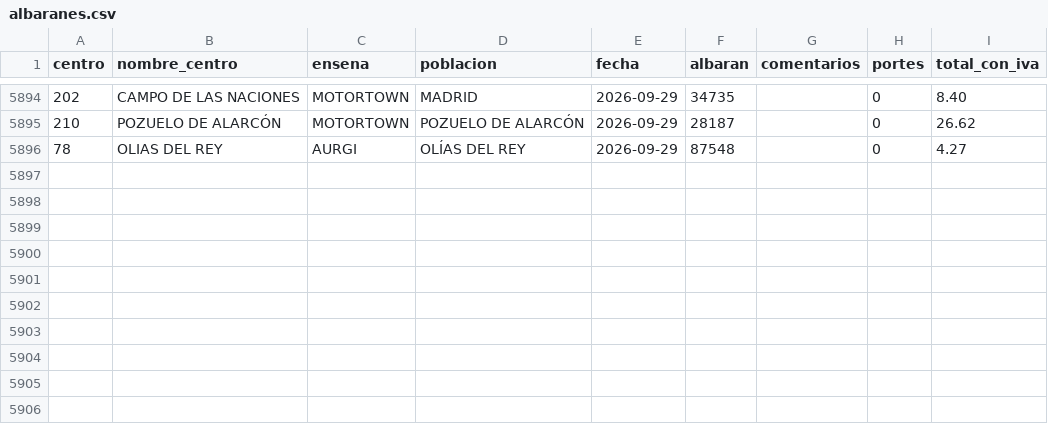
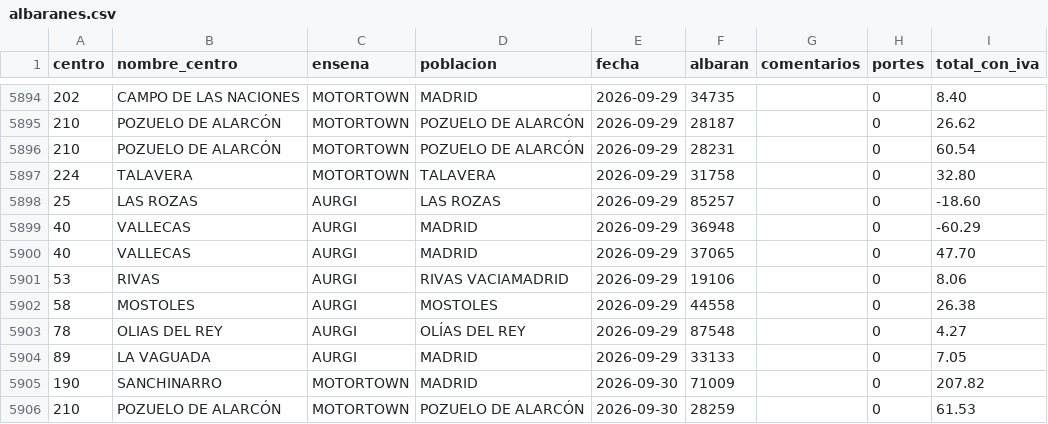
Before and after one commit to rebedoalejandro-alt/compras-ad360, a CSV file: datos/albaranes.csv, drawn as a sheet; only a part is shown, gaps mark what is left out.

Commit message:
Compras al 2026-09-30: 8896 lineas, 5905 albaranes

```diff
--- a/datos/albaranes.csv
+++ b/datos/albaranes.csv
@@ -5895,2 +5895,12 @@
 210;POZUELO DE ALARCÓN;MOTORTOWN;POZUELO DE ALARCÓN;2026-09-29;28187;;0;26.62
+210;POZUELO DE ALARCÓN;MOTORTOWN;POZUELO DE ALARCÓN;2026-09-29;28231;;0;60.54
+224;TALAVERA;MOTORTOWN;TALAVERA;2026-09-29;31758;;0;32.80
+25;LAS ROZAS;AURGI;LAS ROZAS;2026-09-29;85257;;0;-18.60
+40;VALLECAS;AURGI;MADRID;2026-09-29;36948;;0;-60.29
+40;VALLECAS;AURGI;MADRID;2026-09-29;37065;;0;47.70
+53;RIVAS;AURGI;RIVAS VACIAMADRID;2026-09-29;19106;;0;8.06
+58;MOSTOLES;AURGI;MOSTOLES;2026-09-29;44558;;0;26.38
 78;OLIAS DEL REY;AURGI;OLÍAS DEL REY;2026-09-29;87548;;0;4.27
+89;LA VAGUADA;AURGI;MADRID;2026-09-29;33133;;0;7.05
+190;SANCHINARRO;MOTORTOWN;MADRID;2026-09-30;71009;;0;207.82
+210;POZUELO DE ALARCÓN;MOTORTOWN;POZUELO DE ALARCÓN;2026-09-30;28259;;0;61.53
```
Also changed, not shown: 3 other files.
